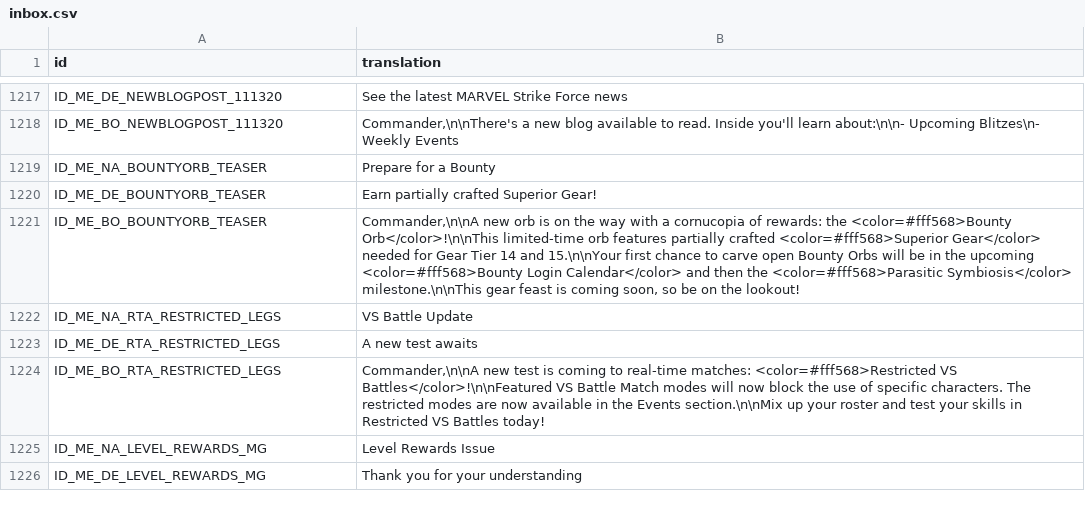
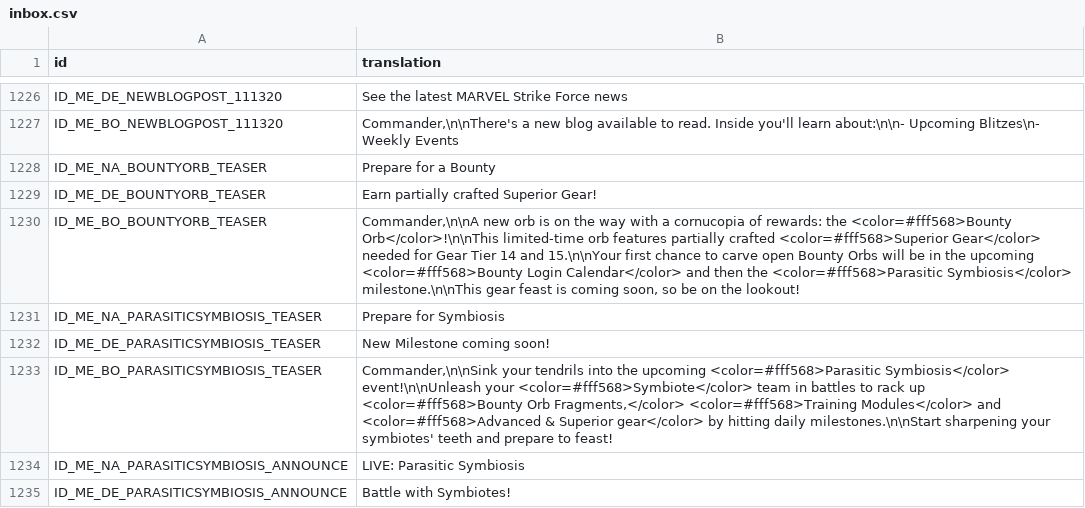
Before and after one commit to zexaf1/msf-datamine, a CSV file: Config/m3localization/inbox.csv, drawn as a sheet; only a part is shown, gaps mark what is left out; the shorter side is filled out with more unchanged rows; the diff covers the shown part only; the diff names each change by its address in the sheet, - before the commit and + after, or states it on an @@ line.

```diff
--- a/Config/m3localization/inbox.csv
+++ b/Config/m3localization/inbox.csv
+row 1231: ID_ME_NA_PARASITICSYMBIOSIS_TEASER | Prepare for Symbiosis
+row 1232: ID_ME_DE_PARASITICSYMBIOSIS_TEASER | New Milestone coming soon!
+row 1233: ID_ME_BO_PARASITICSYMBIOSIS_TEASER | Commander,\n\nSink your tendrils into the upcoming <color=#fff568>Parasitic Symbiosis</color> event!\n\nUnleash your <color=#fff568>Symbiote</color> team in battles to rack up <color=#fff568>Bounty Orb Fragments,</color> <color=#fff568>Training Modules</color> and <color=#fff568>Advanced & Superior gear</color> by hitting daily milestones.\n\nStart sharpening your symbiotes' teeth and prepare to feast!
+row 1234: ID_ME_NA_PARASITICSYMBIOSIS_ANNOUNCE | LIVE: Parasitic Symbiosis
+row 1235: ID_ME_DE_PARASITICSYMBIOSIS_ANNOUNCE | Battle with Symbiotes!
```
Also changed, not shown: 13 added rows and 1 edited cell elsewhere in this file, Config/m3localization/challenges.csv, Config/m3localization/dailies.csv, 21 other files.
